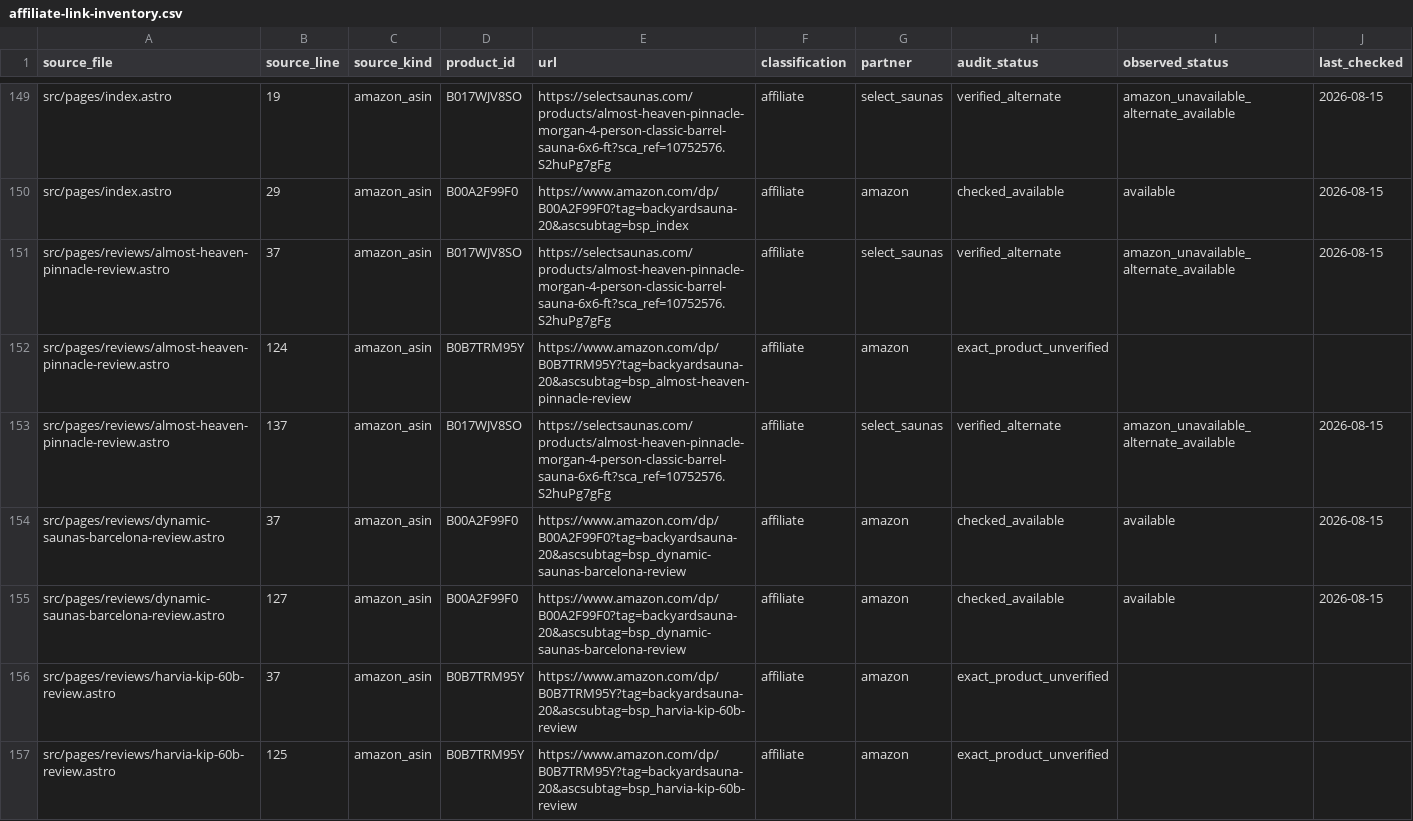
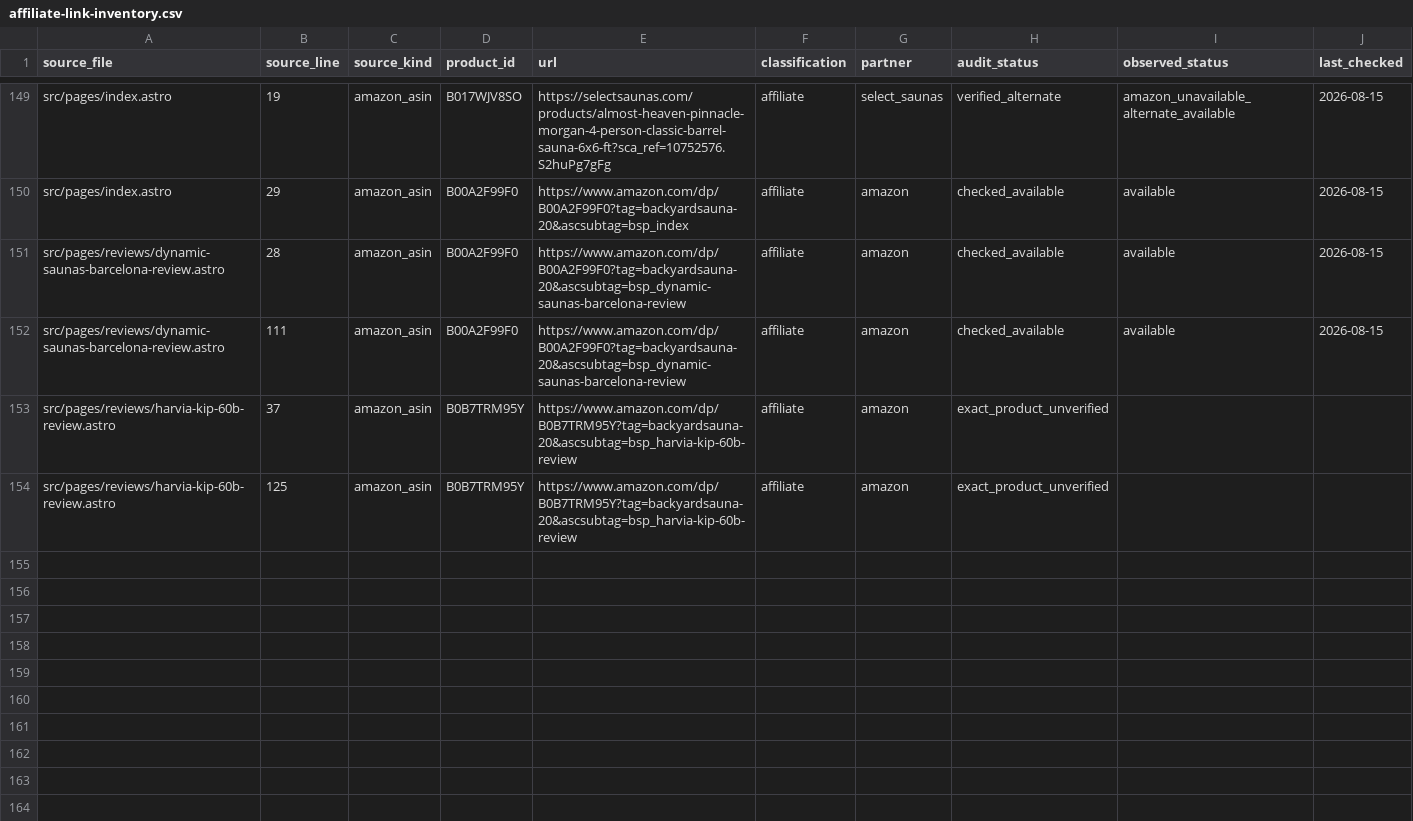
Before and after one commit to ceruallc-a11y/backyardsaunapro, a CSV file: data/affiliate-link-inventory.csv, drawn as a sheet; only a part is shown, gaps mark what is left out.

Commit message:
Replace Barcelona review with sourced buyer guide

```diff
--- a/data/affiliate-link-inventory.csv
+++ b/data/affiliate-link-inventory.csv
@@ -150,7 +150,4 @@ source_file,source_line,source_kind,product_id,url,classification,partner,audit_
 "src/pages/index.astro","29","amazon_asin","B00A2F99F0","https://www.amazon.com/dp/B00A2F99F0?tag=backyardsauna-20&ascsubtag=bsp_index","affiliate","amazon","checked_available","available","2026-08-15"
-"src/pages/reviews/almost-heaven-pinnacle-review.astro","37","amazon_asin","B017WJV8SO","https://selectsaunas.com/products/almost-heaven-pinnacle-morgan-4-person-classic-barrel-sauna-6x6-ft?sca_ref=10752576.S2huPg7gFg","affiliate","select_saunas","verified_alternate","amazon_unavailable_alternate_available","2026-08-15"
-"src/pages/reviews/almost-heaven-pinnacle-review.astro","124","amazon_asin","B0B7TRM95Y","https://www.amazon.com/dp/B0B7TRM95Y?tag=backyardsauna-20&ascsubtag=bsp_almost-heaven-pinnacle-review","affiliate","amazon","exact_product_unverified","",""
-"src/pages/reviews/almost-heaven-pinnacle-review.astro","137","amazon_asin","B017WJV8SO","https://selectsaunas.com/products/almost-heaven-pinnacle-morgan-4-person-classic-barrel-sauna-6x6-ft?sca_ref=10752576.S2huPg7gFg","affiliate","select_saunas","verified_alternate","amazon_unavailable_alternate_available","2026-08-15"
-"src/pages/reviews/dynamic-saunas-barcelona-review.astro","37","amazon_asin","B00A2F99F0","https://www.amazon.com/dp/B00A2F99F0?tag=backyardsauna-20&ascsubtag=bsp_dynamic-saunas-barcelona-review","affiliate","amazon","checked_available","available","2026-08-15"
-"src/pages/reviews/dynamic-saunas-barcelona-review.astro","127","amazon_asin","B00A2F99F0","https://www.amazon.com/dp/B00A2F99F0?tag=backyardsauna-20&ascsubtag=bsp_dynamic-saunas-barcelona-review","affiliate","amazon","checked_available","available","2026-08-15"
+"src/pages/reviews/dynamic-saunas-barcelona-review.astro","28","amazon_asin","B00A2F99F0","https://www.amazon.com/dp/B00A2F99F0?tag=backyardsauna-20&ascsubtag=bsp_dynamic-saunas-barcelona-review","affiliate","amazon","checked_available","available","2026-08-15"
+"src/pages/reviews/dynamic-saunas-barcelona-review.astro","111","amazon_asin","B00A2F99F0","https://www.amazon.com/dp/B00A2F99F0?tag=backyardsauna-20&ascsubtag=bsp_dynamic-saunas-barcelona-review","affiliate","amazon","checked_available","available","2026-08-15"
 "src/pages/reviews/harvia-kip-60b-review.astro","37","amazon_asin","B0B7TRM95Y","https://www.amazon.com/dp/B0B7TRM95Y?tag=backyardsauna-20&ascsubtag=bsp_harvia-kip-60b-review","affiliate","amazon","exact_product_unverified","",""
```
Also changed, not shown: 1 other file.
